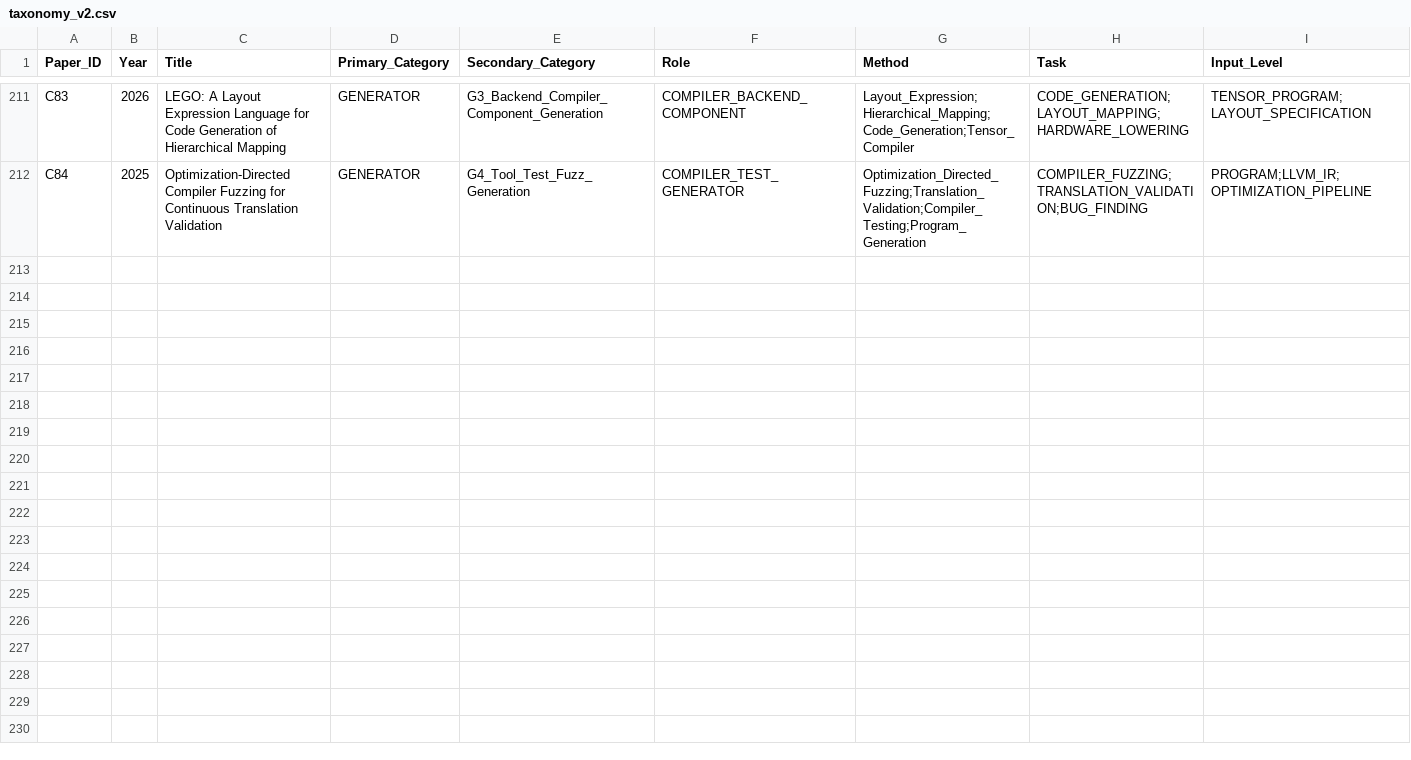
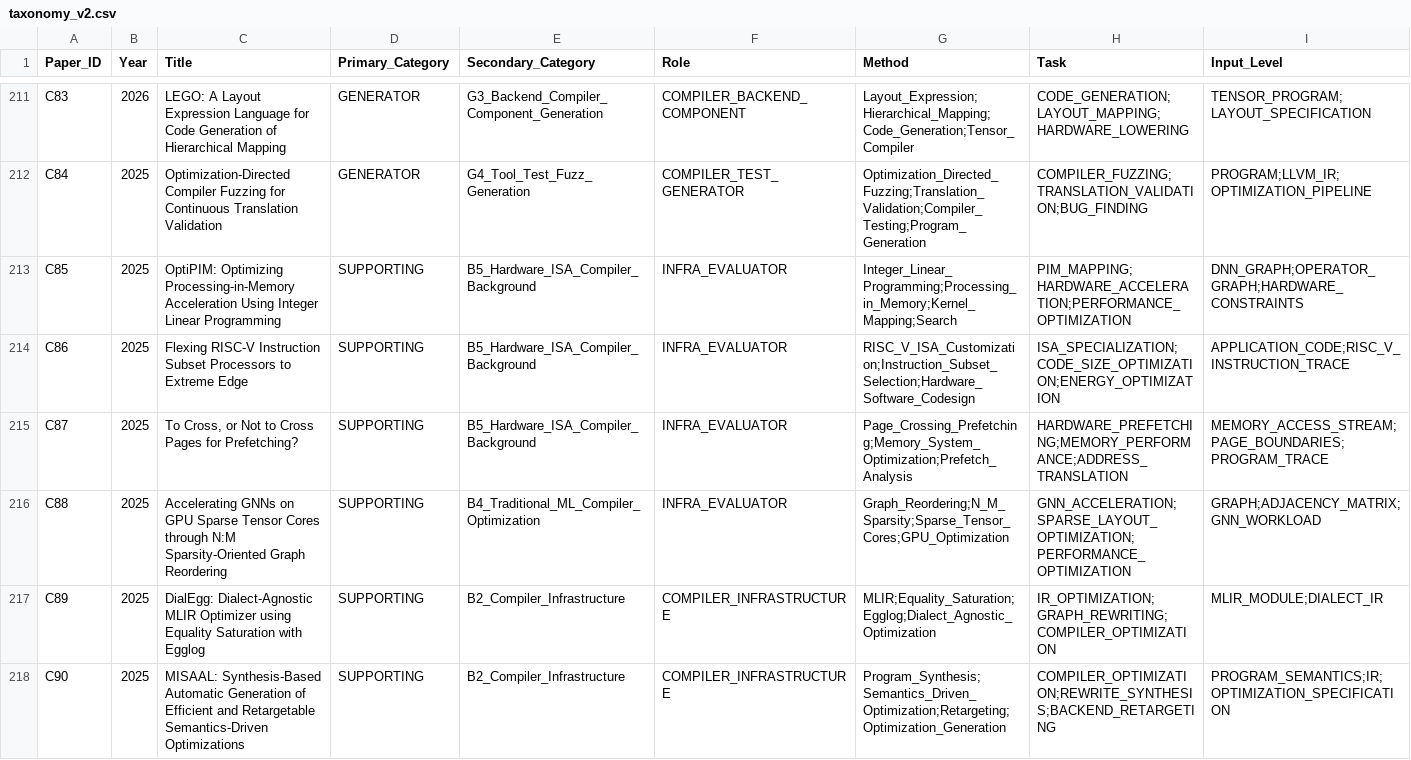
Before and after one commit to qingwan12138/AI-compiler-RISCV-opt-lit, a CSV file: taxonomy_v2.csv, drawn as a sheet; only a part is shown, gaps mark what is left out; rows hold the shown columns only; the diff names each change by its address in the sheet, - before the commit and + after, or states it on an @@ line.

```diff
--- a/taxonomy_v2.csv
+++ b/taxonomy_v2.csv
+row 213: C85 | 2025 | OptiPIM: Optimizing Processing-in-Memory Acceleration Using Integer Linear Programming | SUPPORTING | B5_Hardware_ISA_Compiler_Background | INFRA_EVALUATOR | Integer_Linear_Programming;Processing_in_Memory;Kernel_Mapping;Search | PIM_MAPPING;HARDWARE_ACCELERATION;PERFORMANCE_OPTIMIZATION | DNN_GRAPH;OPERATOR_GRAPH;HARDWARE_CONSTRAINTS
+row 214: C86 | 2025 | Flexing RISC-V Instruction Subset Processors to Extreme Edge | SUPPORTING | B5_Hardware_ISA_Compiler_Background | INFRA_EVALUATOR | RISC_V_ISA_Customization;Instruction_Subset_Selection;Hardware_Software_Codesign | ISA_SPECIALIZATION;CODE_SIZE_OPTIMIZATION;ENERGY_OPTIMIZATION | APPLICATION_CODE;RISC_V_INSTRUCTION_TRACE
+row 215: C87 | 2025 | To Cross, or Not to Cross Pages for Prefetching? | SUPPORTING | B5_Hardware_ISA_Compiler_Background | INFRA_EVALUATOR | Page_Crossing_Prefetching;Memory_System_Optimization;Prefetch_Analysis | HARDWARE_PREFETCHING;MEMORY_PERFORMANCE;ADDRESS_TRANSLATION | MEMORY_ACCESS_STREAM;PAGE_BOUNDARIES;PROGRAM_TRACE
+row 216: C88 | 2025 | Accelerating GNNs on GPU Sparse Tensor Cores through N:M Sparsity-Oriented Graph Reordering | SUPPORTING | B4_Traditional_ML_Compiler_Optimization | INFRA_EVALUATOR | Graph_Reordering;N_M_Sparsity;Sparse_Tensor_Cores;GPU_Optimization | GNN_ACCELERATION;SPARSE_LAYOUT_OPTIMIZATION;PERFORMANCE_OPTIMIZATION | GRAPH;ADJACENCY_MATRIX;GNN_WORKLOAD
+row 217: C89 | 2025 | DialEgg: Dialect-Agnostic MLIR Optimizer using Equality Saturation with Egglog | SUPPORTING | B2_Compiler_Infrastructure | COMPILER_INFRASTRUCTURE | MLIR;Equality_Saturation;Egglog;Dialect_Agnostic_Optimization | IR_OPTIMIZATION;GRAPH_REWRITING;COMPILER_OPTIMIZATION | MLIR_MODULE;DIALECT_IR
+row 218: C90 | 2025 | MISAAL: Synthesis-Based Automatic Generation of Efficient and Retargetable Semantics-Driven Optimizations | SUPPORTING | B2_Compiler_Infrastructure | COMPILER_INFRASTRUCTURE | Program_Synthesis;Semantics_Driven_Optimization;Retargeting;Optimization_Generation | COMPILER_OPTIMIZATION;REWRITE_SYNTHESIS;BACKEND_RETARGETING | PROGRAM_SEMANTICS;IR;OPTIMIZATION_SPECIFICATION
```
Also changed, not shown: 15 other files.
